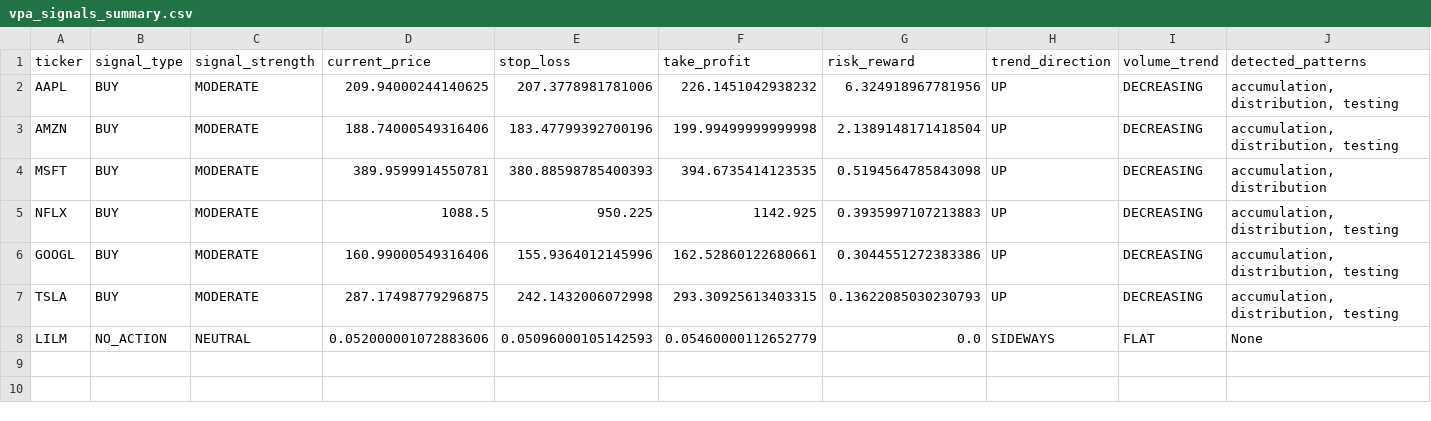
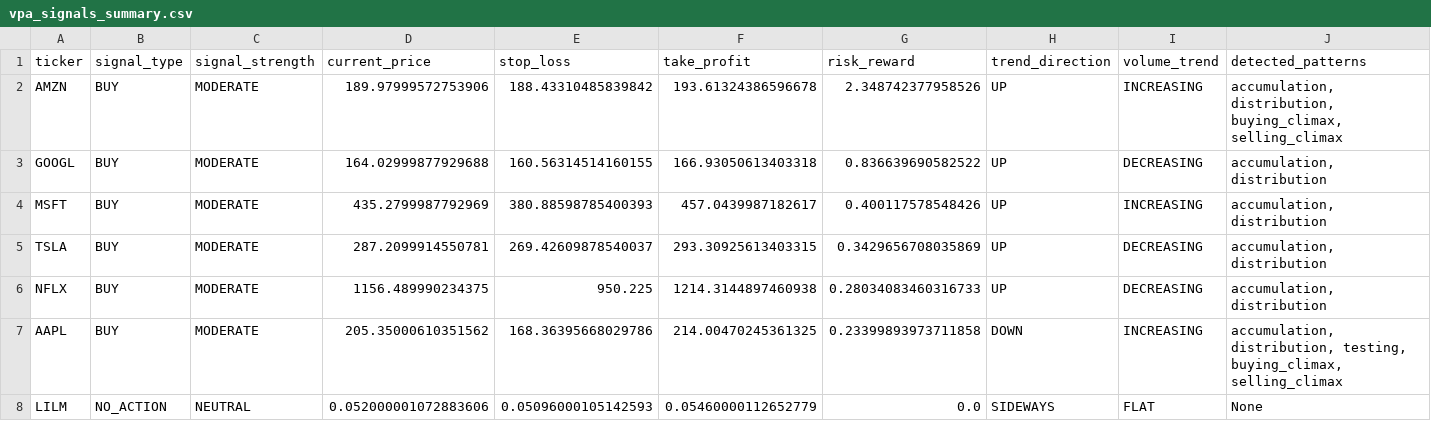
Before and after one commit to Martinolli/VPA_MODULAR_PACKAGE, a CSV file: vpa_batch_reports/vpa_signals_summary.csv, drawn as a sheet.

Commit message:
Run the batch_report.py

```diff
--- a/vpa_batch_reports/vpa_signals_summary.csv
+++ b/vpa_batch_reports/vpa_signals_summary.csv
@@ -1,8 +1,8 @@
 ticker,signal_type,signal_strength,current_price,stop_loss,take_profit,risk_reward,trend_direction,volume_trend,detected_patterns
-AAPL,BUY,MODERATE,209.94000244140625,207.3778981781006,226.1451042938232,6.324918967781956,UP,DECREASING,"accumulation, distribution, testing"
-AMZN,BUY,MODERATE,188.74000549316406,183.47799392700196,199.99499999999998,2.1389148171418504,UP,DECREASING,"accumulation, distribution, testing"
-MSFT,BUY,MODERATE,389.9599914550781,380.88598785400393,394.6735414123535,0.5194564785843098,UP,DECREASING,"accumulation, distribution"
-NFLX,BUY,MODERATE,1088.5,950.225,1142.925,0.3935997107213883,UP,DECREASING,"accumulation, distribution, testing"
-GOOGL,BUY,MODERATE,160.99000549316406,155.9364012145996,162.52860122680661,0.3044551272383386,UP,DECREASING,"accumulation, distribution, testing"
-TSLA,BUY,MODERATE,287.17498779296875,242.1432006072998,293.30925613403315,0.13622085030230793,UP,DECREASING,"accumulation, distribution, testing"
+AMZN,BUY,MODERATE,189.97999572753906,188.43310485839842,193.61324386596678,2.348742377958526,UP,INCREASING,"accumulation, distribution, buying_climax, selling_climax"
+GOOGL,BUY,MODERATE,164.02999877929688,160.56314514160155,166.93050613403318,0.836639690582522,UP,DECREASING,"accumulation, distribution"
+MSFT,BUY,MODERATE,435.2799987792969,380.88598785400393,457.0439987182617,0.400117578548426,UP,INCREASING,"accumulation, distribution"
+TSLA,BUY,MODERATE,287.2099914550781,269.42609878540037,293.30925613403315,0.3429656708035869,UP,DECREASING,"accumulation, distribution"
+NFLX,BUY,MODERATE,1156.489990234375,950.225,1214.3144897460938,0.28034083460316733,UP,DECREASING,"accumulation, distribution"
+AAPL,BUY,MODERATE,205.35000610351562,168.36395668029786,214.00470245361325,0.23399893973711858,DOWN,INCREASING,"accumulation, distribution, testing, buying_climax, selling_climax"
 LILM,NO_ACTION,NEUTRAL,0.052000001072883606,0.05096000105142593,0.05460000112652779,0.0,SIDEWAYS,FLAT,None
```
Also changed, not shown: 35 other files.
